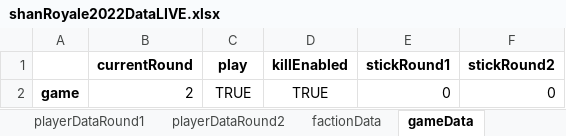
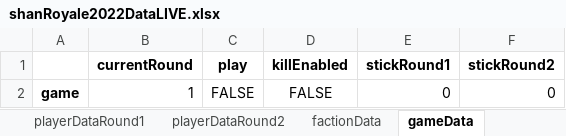
Before and after one commit to praveenkrishna0512/shan-royale-2022, an Excel workbook: excel/shanRoyale2022DataLIVE.xlsx, sheet gameData, drawn as a sheet; values as stored, in another font and other column widths than the file's, no borders; the diff names each change by its address in the sheet, - before the commit and + after, or states it on an @@ line.

```diff
--- a/excel/shanRoyale2022DataLIVE.xlsx (sheet gameData)
+++ b/excel/shanRoyale2022DataLIVE.xlsx (sheet gameData)
-B2 (currentRound): 2
+B2 (currentRound): 1
-C2 (play): TRUE
+C2 (play): FALSE
-D2 (killEnabled): TRUE
+D2 (killEnabled): FALSE
```
Also changed, not shown: sheet playerDataRound1, sheet playerDataRound2, sheet userTrackerData, sheet adminQueryData, 3 other files.
